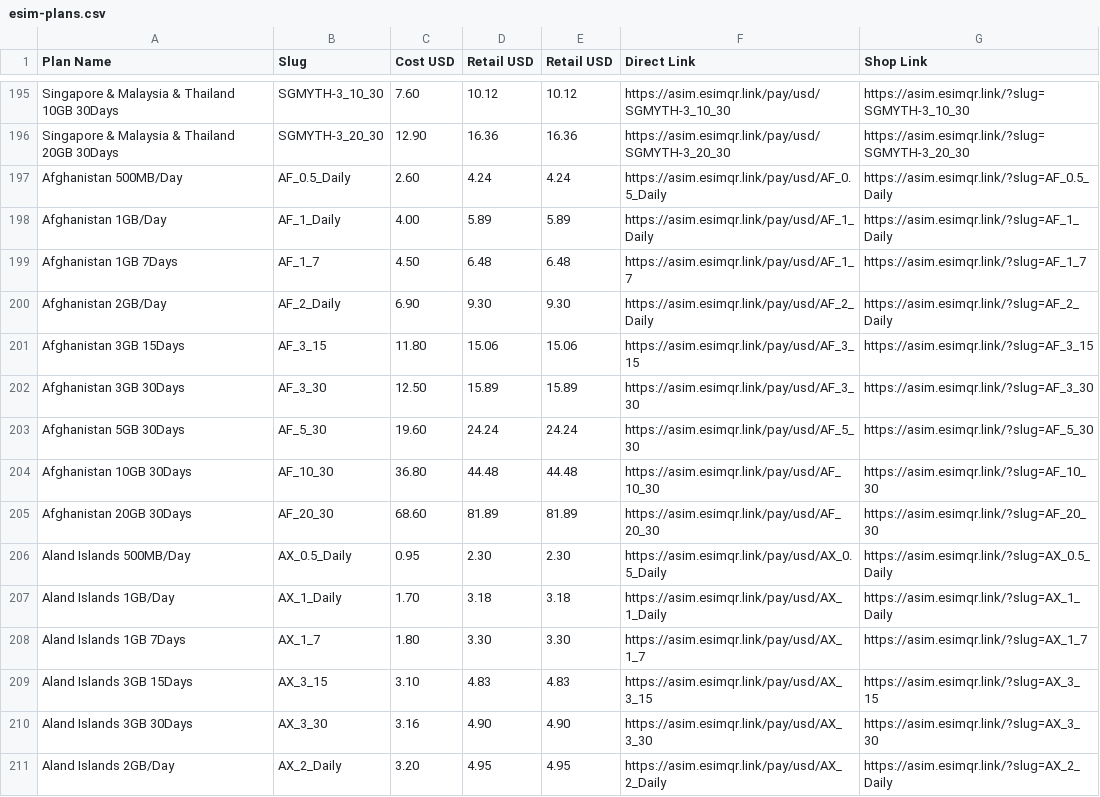
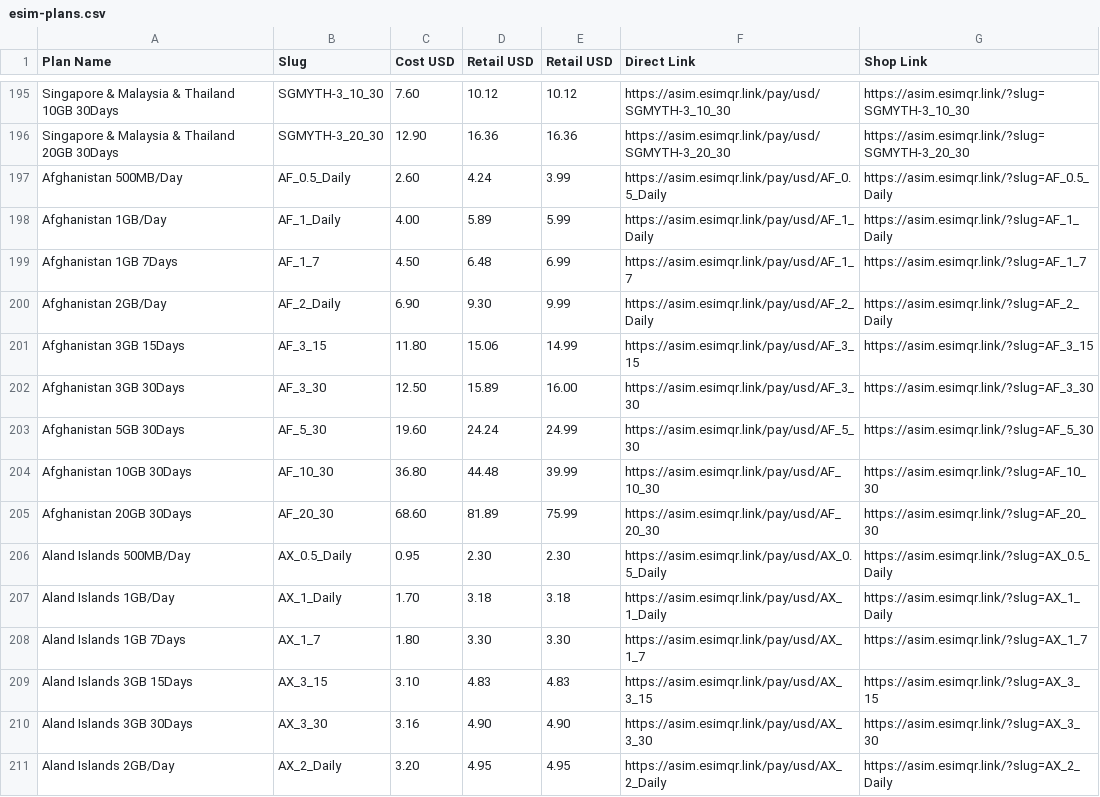
Before and after one commit to hafizullah/asim-platform, a CSV file: assets/esim-plans.csv, drawn as a sheet; only a part is shown, gaps mark what is left out.

Commit message:
feat: Enhance Afghanistan eSIM plans localization and update landing page content

```diff
--- a/assets/esim-plans.csv
+++ b/assets/esim-plans.csv
@@ -196,11 +196,11 @@ Plan Name,Slug,Cost USD,Retail USD,Retail USD,Direct Link,Shop Link
 "Singapore & Malaysia & Thailand 20GB 30Days",SGMYTH-3_20_30,12.90,16.36,16.36,"https://asim.esimqr.link/pay/usd/SGMYTH-3_20_30","https://asim.esimqr.link/?slug=SGMYTH-3_20_30"
-"Afghanistan 500MB/Day",AF_0.5_Daily,2.60,4.24,4.24,"https://asim.esimqr.link/pay/usd/AF_0.5_Daily","https://asim.esimqr.link/?slug=AF_0.5_Daily"
-"Afghanistan 1GB/Day",AF_1_Daily,4.00,5.89,5.89,"https://asim.esimqr.link/pay/usd/AF_1_Daily","https://asim.esimqr.link/?slug=AF_1_Daily"
-"Afghanistan 1GB 7Days",AF_1_7,4.50,6.48,6.48,"https://asim.esimqr.link/pay/usd/AF_1_7","https://asim.esimqr.link/?slug=AF_1_7"
-"Afghanistan 2GB/Day",AF_2_Daily,6.90,9.30,9.30,"https://asim.esimqr.link/pay/usd/AF_2_Daily","https://asim.esimqr.link/?slug=AF_2_Daily"
-"Afghanistan 3GB 15Days",AF_3_15,11.80,15.06,15.06,"https://asim.esimqr.link/pay/usd/AF_3_15","https://asim.esimqr.link/?slug=AF_3_15"
-"Afghanistan 3GB 30Days",AF_3_30,12.50,15.89,15.89,"https://asim.esimqr.link/pay/usd/AF_3_30","https://asim.esimqr.link/?slug=AF_3_30"
-"Afghanistan 5GB 30Days",AF_5_30,19.60,24.24,24.24,"https://asim.esimqr.link/pay/usd/AF_5_30","https://asim.esimqr.link/?slug=AF_5_30"
-"Afghanistan 10GB 30Days",AF_10_30,36.80,44.48,44.48,"https://asim.esimqr.link/pay/usd/AF_10_30","https://asim.esimqr.link/?slug=AF_10_30"
-"Afghanistan 20GB 30Days",AF_20_30,68.60,81.89,81.89,"https://asim.esimqr.link/pay/usd/AF_20_30","https://asim.esimqr.link/?slug=AF_20_30"
+"Afghanistan 500MB/Day",AF_0.5_Daily,2.60,4.24,3.99,"https://asim.esimqr.link/pay/usd/AF_0.5_Daily","https://asim.esimqr.link/?slug=AF_0.5_Daily"
+"Afghanistan 1GB/Day",AF_1_Daily,4.00,5.89,5.99,"https://asim.esimqr.link/pay/usd/AF_1_Daily","https://asim.esimqr.link/?slug=AF_1_Daily"
+"Afghanistan 1GB 7Days",AF_1_7,4.50,6.48,6.99,"https://asim.esimqr.link/pay/usd/AF_1_7","https://asim.esimqr.link/?slug=AF_1_7"
+"Afghanistan 2GB/Day",AF_2_Daily,6.90,9.30,9.99,"https://asim.esimqr.link/pay/usd/AF_2_Daily","https://asim.esimqr.link/?slug=AF_2_Daily"
+"Afghanistan 3GB 15Days",AF_3_15,11.80,15.06,14.99,"https://asim.esimqr.link/pay/usd/AF_3_15","https://asim.esimqr.link/?slug=AF_3_15"
+"Afghanistan 3GB 30Days",AF_3_30,12.50,15.89,16.00,"https://asim.esimqr.link/pay/usd/AF_3_30","https://asim.esimqr.link/?slug=AF_3_30"
+"Afghanistan 5GB 30Days",AF_5_30,19.60,24.24,24.99,"https://asim.esimqr.link/pay/usd/AF_5_30","https://asim.esimqr.link/?slug=AF_5_30"
+"Afghanistan 10GB 30Days",AF_10_30,36.80,44.48,39.99,"https://asim.esimqr.link/pay/usd/AF_10_30","https://asim.esimqr.link/?slug=AF_10_30"
+"Afghanistan 20GB 30Days",AF_20_30,68.60,81.89,75.99,"https://asim.esimqr.link/pay/usd/AF_20_30","https://asim.esimqr.link/?slug=AF_20_30"
 "Aland Islands 500MB/Day",AX_0.5_Daily,0.95,2.30,2.30,"https://asim.esimqr.link/pay/usd/AX_0.5_Daily","https://asim.esimqr.link/?slug=AX_0.5_Daily"
```
Also changed, not shown: 3 other files.
